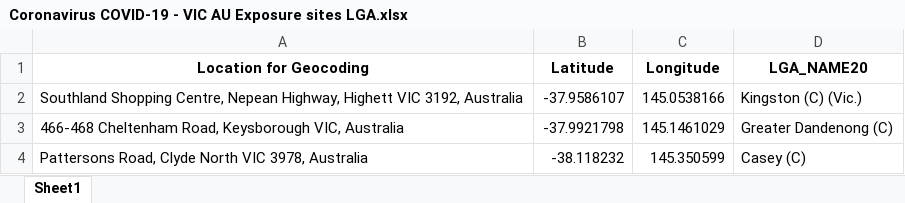
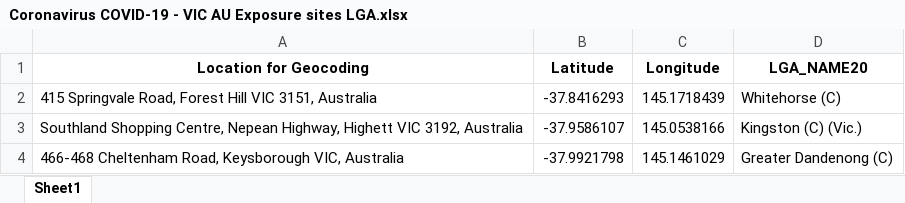
Before and after one commit to Mike-Honey/covid-19-vic-au, an Excel workbook: Coronavirus COVID-19 - VIC AU Exposure sites LGA.xlsx, sheet Sheet1, drawn as a sheet; only a part is shown; the shorter side is filled out with more unchanged rows; values as stored, in another font and other column widths than the file's, no borders; the diff names each change by its address in the sheet, - before the commit and + after, or states it on an @@ line.

```diff
--- a/Coronavirus COVID-19 - VIC AU Exposure sites LGA.xlsx (sheet Sheet1)
+++ b/Coronavirus COVID-19 - VIC AU Exposure sites LGA.xlsx (sheet Sheet1)
+row 2: 415 Springvale Road, Forest Hill VIC 3151, Australia | -37.8416293 | 145.1718439 | Whitehorse (C)
```
Also changed, not shown: Coronavirus COVID-19 - VIC AU Exposure sites.xlsx, 2 other files.
